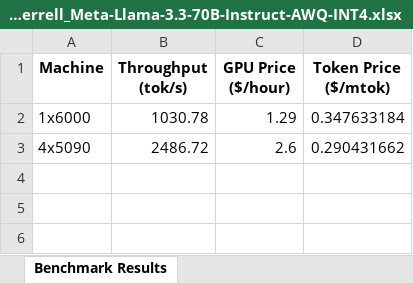
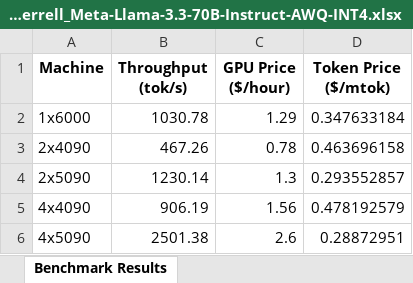
Before and after one commit to cloudrift-ai/server-benchmark, an Excel workbook: results/benchmark_report_ibnzterrell_Meta-Llama-3.3-70B-Instruct-AWQ-INT4.xlsx, sheet Benchmark Results, drawn as a sheet; values as stored, in another font and other column widths than the file's, no borders; addresses are those after the commit; the diff names each change by its address in the sheet, - before the commit and + after, or states it on an @@ line.

Commit message:
add more benchmark data

```diff
--- a/results/benchmark_report_ibnzterrell_Meta-Llama-3.3-70B-Instruct-AWQ-INT4.xlsx (sheet Benchmark Results)
+++ b/results/benchmark_report_ibnzterrell_Meta-Llama-3.3-70B-Instruct-AWQ-INT4.xlsx (sheet Benchmark Results)
+row 3: 2x4090 | 467.26 | 0.78 | 0.463696158
+row 4: 2x5090 | 1230.14 | 1.3 | 0.293552857
+row 5: 4x4090 | 906.19 | 1.56 | 0.478192579
-B6 (Throughput (tok/s)): 2486.72
+B6 (Throughput (tok/s)): 2501.38
-D6 (Token Price ($/mtok)): 0.290431662
+D6 (Token Price ($/mtok)): 0.28872951
```
Also changed, not shown: results/benchmark_report.xlsx, results/benchmark_report_QuantTrio_Qwen3-Coder-30B-A3B-Instruct-AWQ.xlsx, 10 other files.
